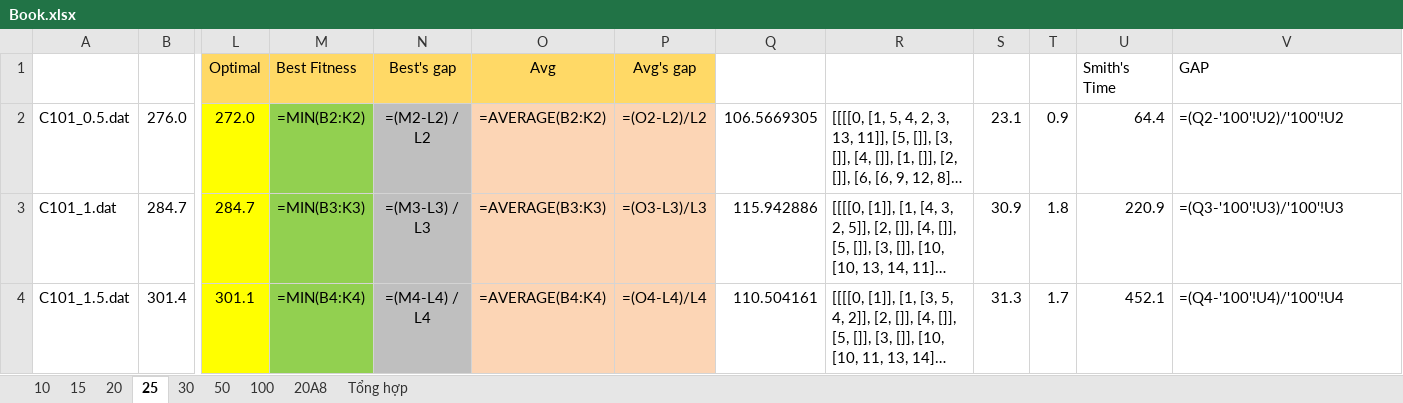
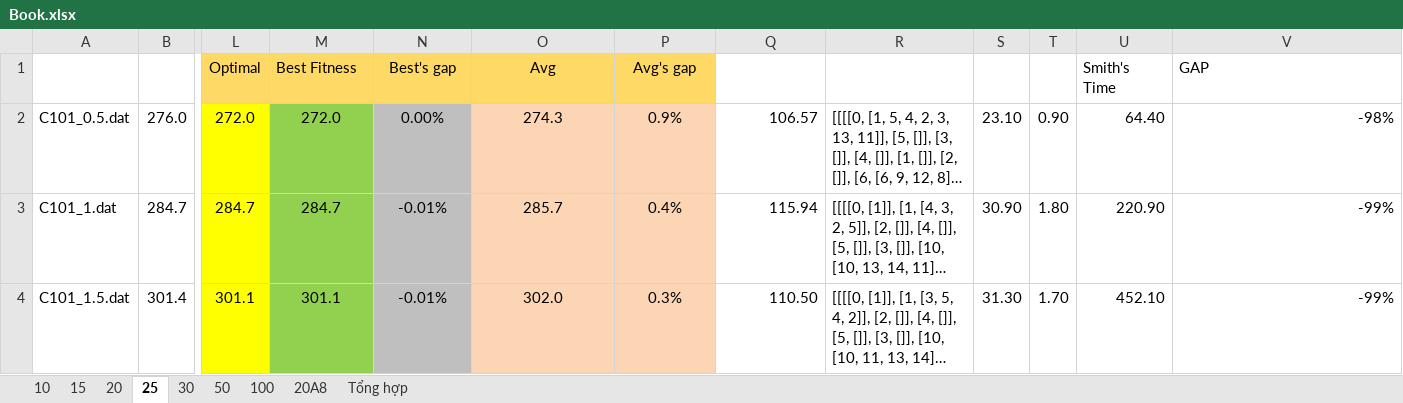
Before and after one commit to Grizzlazy/adaptive, an Excel workbook: Book.xlsx, sheet 25, drawn as a sheet; only a part is shown, gaps mark what is left out; long unchanged cells end in …; values as stored, in another font and other column widths than the file's, no borders; formulas without a stored value are shown as written; conditional formats not drawn; the diff covers the shown part only; the diff names each change by its address in the sheet, - before the commit and + after, or states it on an @@ line.

```diff
--- a/Book.xlsx (sheet 25)
+++ b/Book.xlsx (sheet 25)
-M2: =MIN(B2:K2)
+M2: 272.0
-N2: =(M2-L2) / L2
+N2: 0.00%
-O2: =AVERAGE(B2:K2)
+O2: 274.3
-P2: =(O2-L2)/L2
+P2: 0.9%
-Q2: 106.5669305
+Q2: 106.57
-S2: 23.1
+S2: 23.10
-T2: 0.9
+T2: 0.90
-U2: 64.4
+U2: 64.40
-V2: =(Q2-'100'!U2)/'100'!U2
+V2: -98%
-V2:V4 alignment: left
+V2:V4 alignment: right
-M3: =MIN(B3:K3)
+M3: 284.7
-N3: =(M3-L3) / L3
+N3: -0.01%
-O3: =AVERAGE(B3:K3)
+O3: 285.7
-P3: =(O3-L3)/L3
+P3: 0.4%
-Q3: 115.942886
+Q3: 115.94
-S3: 30.9
+S3: 30.90
-T3: 1.8
+T3: 1.80
-U3: 220.9
+U3: 220.90
-V3: =(Q3-'100'!U3)/'100'!U3
+V3: -99%
-M4: =MIN(B4:K4)
+M4: 301.1
-N4: =(M4-L4) / L4
+N4: -0.01%
-O4: =AVERAGE(B4:K4)
+O4: 302.0
-P4: =(O4-L4)/L4
+P4: 0.3%
-Q4: 110.504161
+Q4: 110.50
-S4: 31.3
+S4: 31.30
-T4: 1.7
+T4: 1.70
-U4: 452.1
+U4: 452.10
-V4: =(Q4-'100'!U4)/'100'!U4
+V4: -99%
```
Also changed, not shown: 194 edited cells and cell formats elsewhere in this sheet, sheet Tổng hợp, sheet 15, sheet 10, sheet 20A8, sheet 50, sheet 100, 2 more sheets, Book1.xlsx, Book2.xlsx, 15 other files.
